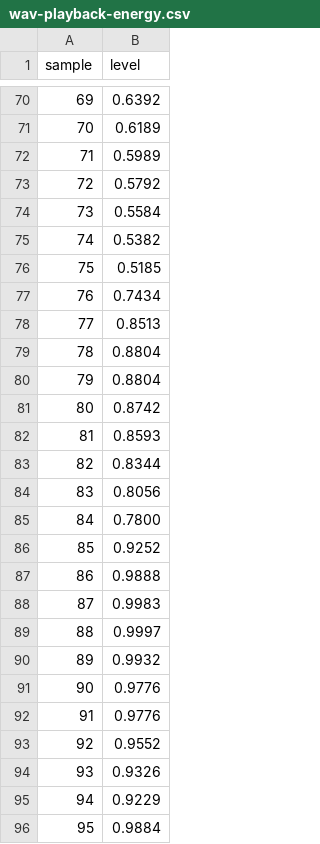
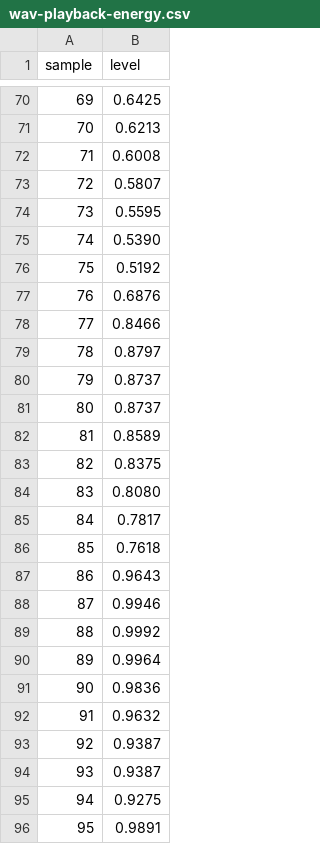
Before and after one commit to lpalbou/AbstractAssistant, a CSV file: phone/iphone/design/validation/wav-playback-energy.csv, drawn as a sheet; only a part is shown, gaps mark what is left out; the diff covers the shown part only.

```diff
--- a/phone/iphone/design/validation/wav-playback-energy.csv
+++ b/phone/iphone/design/validation/wav-playback-energy.csv
@@ -70,27 +70,27 @@ sample,level
-69,0.6392
-70,0.6189
-71,0.5989
-72,0.5792
-73,0.5584
-74,0.5382
-75,0.5185
-76,0.7434
-77,0.8513
-78,0.8804
-79,0.8804
-80,0.8742
-81,0.8593
-82,0.8344
-83,0.8056
-84,0.7800
-85,0.9252
-86,0.9888
-87,0.9983
-88,0.9997
-89,0.9932
-90,0.9776
-91,0.9776
-92,0.9552
-93,0.9326
-94,0.9229
-95,0.9884
+69,0.6425
+70,0.6213
+71,0.6008
+72,0.5807
+73,0.5595
+74,0.5390
+75,0.5192
+76,0.6876
+77,0.8466
+78,0.8797
+79,0.8737
+80,0.8737
+81,0.8589
+82,0.8375
+83,0.8080
+84,0.7817
+85,0.7618
+86,0.9643
+87,0.9946
+88,0.9992
+89,0.9964
+90,0.9836
+91,0.9632
+92,0.9387
+93,0.9387
+94,0.9275
+95,0.9891
```
Also changed, not shown: 47 edited cells elsewhere in this file, 25 other files.
